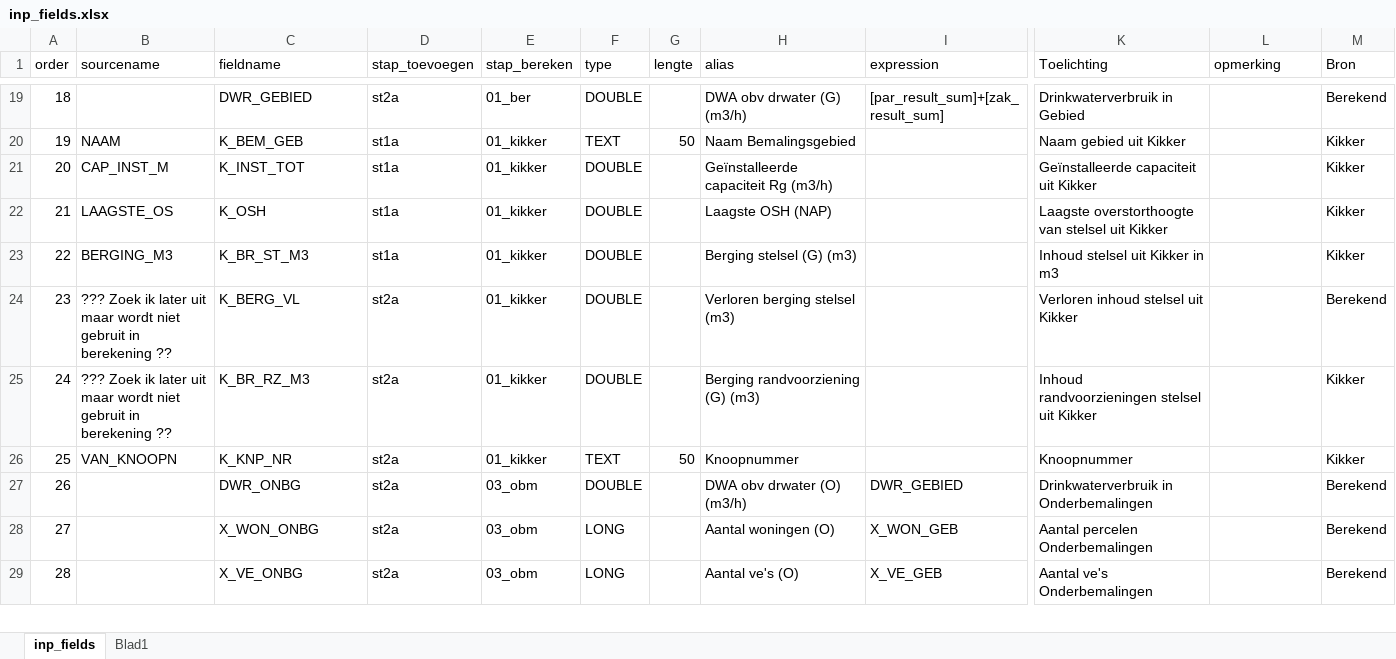
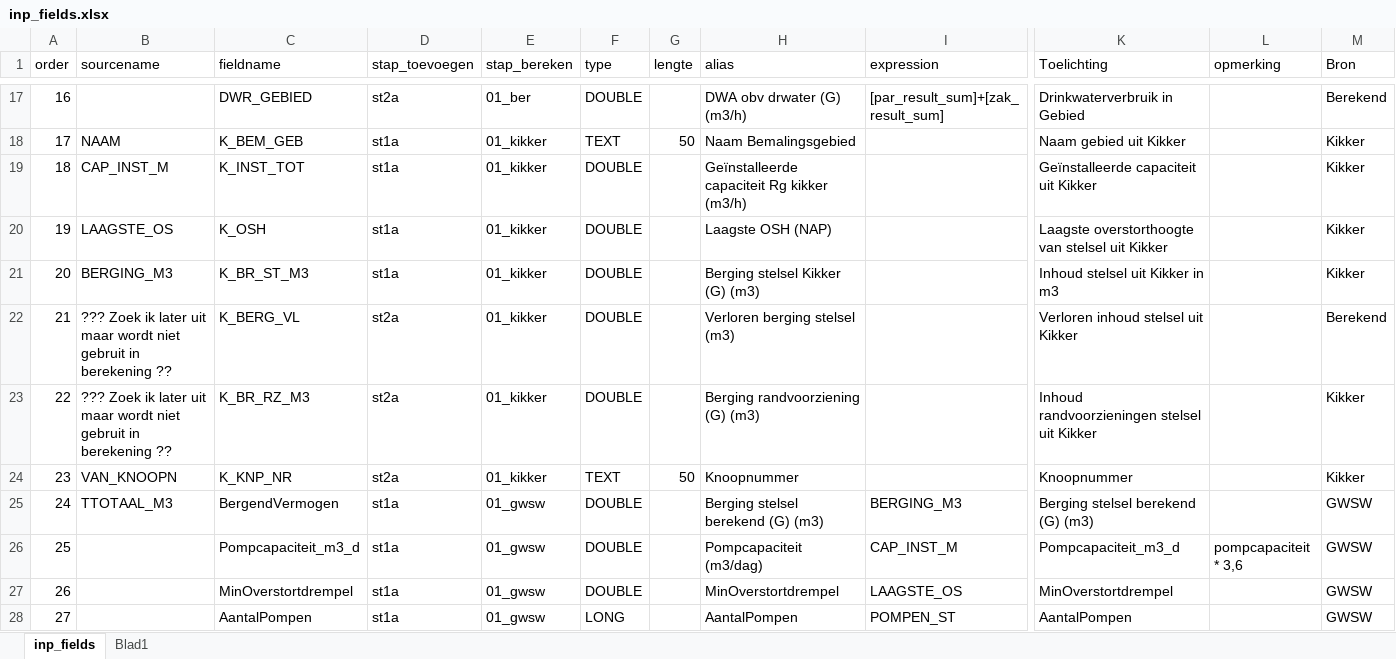
Before and after one commit to bart147/GeoDynGemGWSW, an Excel workbook: inp_fields.xlsx, sheet inp_fields, drawn as a sheet; only a part is shown, gaps mark what is left out; the shorter side is filled out with more unchanged rows; values as stored, in another font and other column widths than the file's, no borders; addresses are those after the commit; rows hold the shown columns only; the diff covers the shown part only; the diff names each change by its address in the sheet, - before the commit and + after, or states it on an @@ line.

Commit message:
added punt as input
created new fields '01_gwsw'
also fixed StapAllemaal

```diff
--- a/inp_fields.xlsx (sheet inp_fields)
+++ b/inp_fields.xlsx (sheet inp_fields)
@@ column A (order) renumbered from row 11 down @@
-H19 (alias): Geïnstalleerde capaciteit Rg (m3/h)
+H19 (alias): Geïnstalleerde capaciteit Rg kikker (m3/h)
-H21 (alias): Berging stelsel (G) (m3)
+H21 (alias): Berging stelsel Kikker (G) (m3)
+row 25: 24 | TTOTAAL_M3 | BergendVermogen | st1a | 01_gwsw | DOUBLE |  | Berging stelsel berekend (G) (m3) | BERGING_M3 | Berging stelsel berekend (G) (m3) |  | GWSW
+row 26: 25 |  | Pompcapaciteit_m3_d | st1a | 01_gwsw | DOUBLE |  | Pompcapaciteit (m3/dag) | CAP_INST_M | Pompcapaciteit_m3_d | pompcapaciteit * 3,6 | GWSW
+row 27: 26 |  | MinOverstortdrempel | st1a | 01_gwsw | DOUBLE |  | MinOverstortdrempel | LAAGSTE_OS | MinOverstortdrempel |  | GWSW
+row 28: 27 |  | AantalPompen | st1a | 01_gwsw | LONG |  | AantalPompen | POMPEN_ST | AantalPompen |  | GWSW
```
Also changed, not shown: 6 added rows, 4 removed rows and 11 edited cells elsewhere in this sheet, 11 other files.
